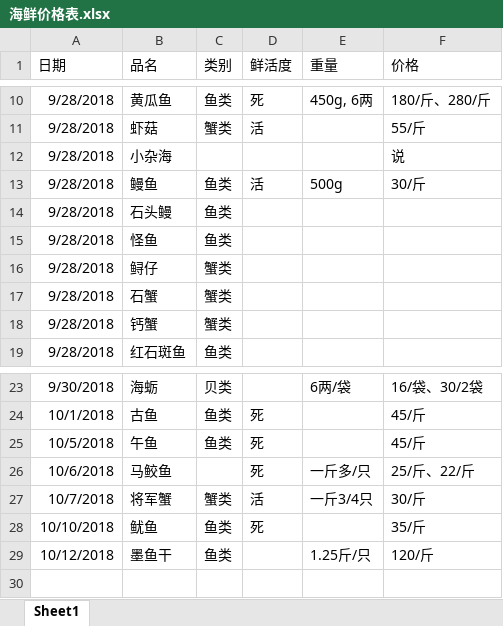
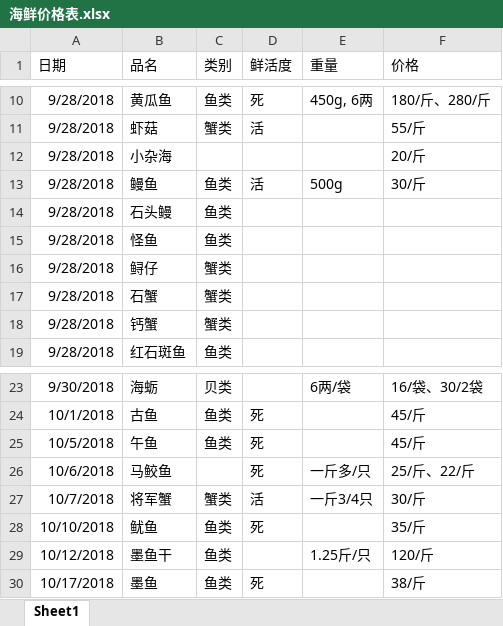
Before and after one commit to ghuanglifeng/mz-mobile, an Excel workbook: public/海鲜价格表.xlsx, sheet Sheet1, drawn as a sheet; only a part is shown, gaps mark what is left out; values as stored, in another font and other column widths than the file's, no borders; the diff names each change by its address in the sheet, - before the commit and + after, or states it on an @@ line.

```diff
--- a/public/海鲜价格表.xlsx (sheet Sheet1)
+++ b/public/海鲜价格表.xlsx (sheet Sheet1)
-F12 (价格): 说
+F12 (价格): 20/斤
+row 30: 10/17/2018 | 墨鱼 | 鱼类 | 死 |  | 38/斤
```
Also changed, not shown: 31 other files.
